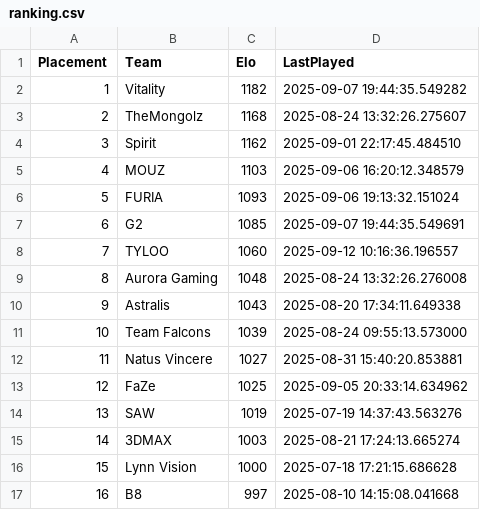
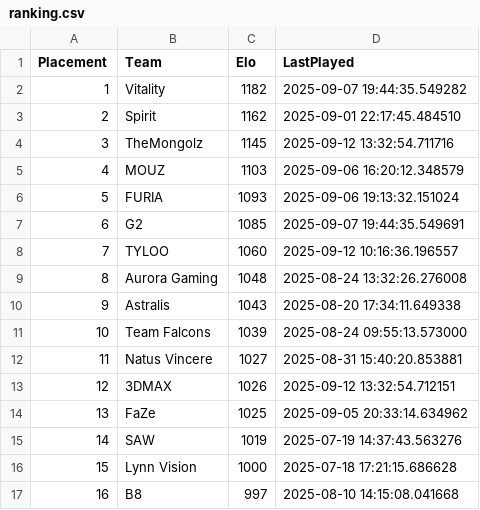
Before and after one commit to OnlinEGD/cs-ranking, a CSV file: ranking.csv, drawn as a sheet; only a part is shown.

```diff
--- a/ranking.csv
+++ b/ranking.csv
@@ -2,4 +2,4 @@ Placement,Team,Elo,LastPlayed
 1,Vitality,1182,2025-09-07 19:44:35.549282
-2,TheMongolz,1168,2025-08-24 13:32:26.275607
-3,Spirit,1162,2025-09-01 22:17:45.484510
+2,Spirit,1162,2025-09-01 22:17:45.484510
+3,TheMongolz,1145,2025-09-12 13:32:54.711716
 4,MOUZ,1103,2025-09-06 16:20:12.348579
@@ -12,5 +12,5 @@ Placement,Team,Elo,LastPlayed
 11,Natus Vincere,1027,2025-08-31 15:40:20.853881
-12,FaZe,1025,2025-09-05 20:33:14.634962
-13,SAW,1019,2025-07-19 14:37:43.563276
-14,3DMAX,1003,2025-08-21 17:24:13.665274
+12,3DMAX,1026,2025-09-12 13:32:54.712151
+13,FaZe,1025,2025-09-05 20:33:14.634962
+14,SAW,1019,2025-07-19 14:37:43.563276
 15,Lynn Vision,1000,2025-07-18 17:21:15.686628
```
Also changed, not shown: processed_matches.csv.
